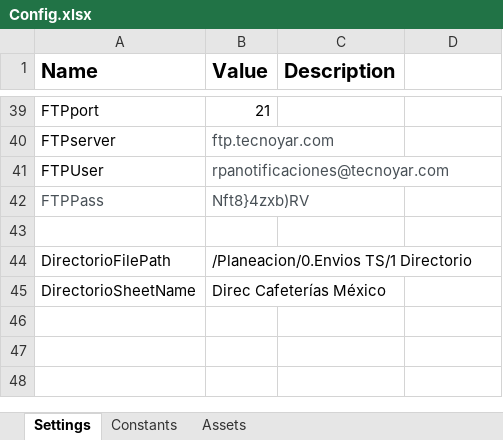
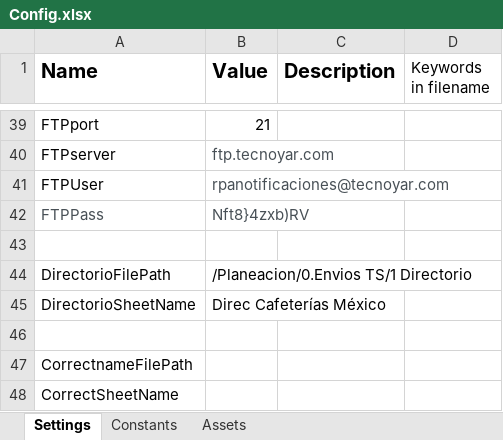
Before and after one commit to Tecnoyar/CinepolisMaxico, an Excel workbook: Data/Config.xlsx, sheet Settings, drawn as a sheet; only a part is shown, gaps mark what is left out; values as stored, in another font and other column widths than the file's, no borders; the diff names each change by its address in the sheet, - before the commit and + after, or states it on an @@ line.

Commit message:
process updated for correct name

```diff
--- a/Data/Config.xlsx (sheet Settings)
+++ b/Data/Config.xlsx (sheet Settings)
-D1: (empty)
+D1: Keywords in filename
+row 46: (empty)
+row 47: CorrectnameFilePath
+row 48: CorrectSheetName
```
Also changed, not shown: 3 other files.
